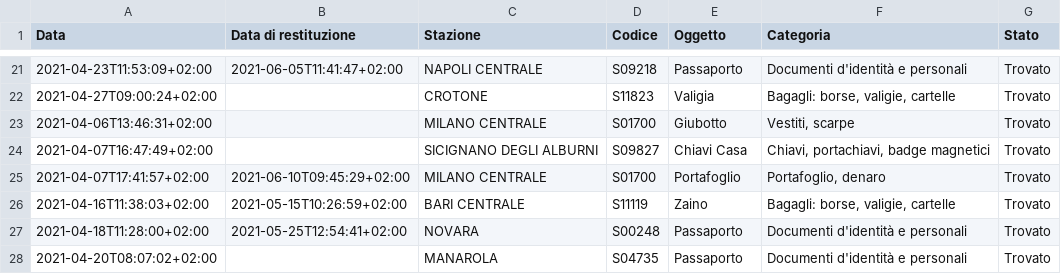
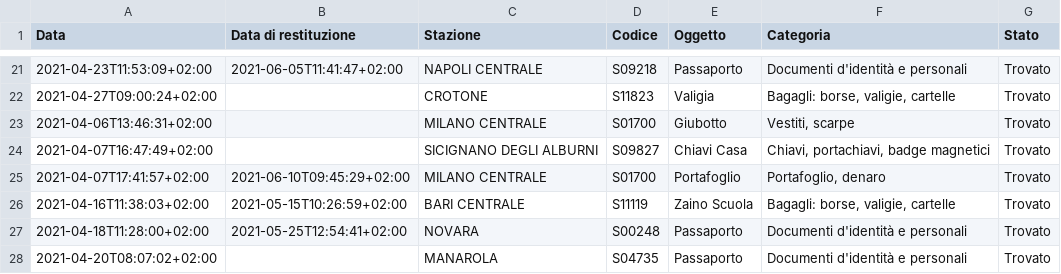
Before and after one commit to Salvo1108/SemanticProject_Trenitalia, a CSV file: OggettiSmarritiTrenitalia.csv, drawn as a sheet; only a part is shown, gaps mark what is left out; the diff covers the shown part only.

```diff
--- a/OggettiSmarritiTrenitalia.csv
+++ b/OggettiSmarritiTrenitalia.csv
@@ -25,3 +25,3 @@ Data;Data di restituzione;Stazione;Codice;Oggetto;Categoria;Stato
 2021-04-07T17:41:57+02:00;2021-06-10T09:45:29+02:00;MILANO CENTRALE;S01700;Portafoglio;Portafoglio, denaro;Trovato
-2021-04-16T11:38:03+02:00;2021-05-15T10:26:59+02:00;BARI CENTRALE;S11119;Zaino;Bagagli: borse, valigie, cartelle;Trovato
+2021-04-16T11:38:03+02:00;2021-05-15T10:26:59+02:00;BARI CENTRALE;S11119;Zaino Scuola;Bagagli: borse, valigie, cartelle;Trovato
 2021-04-18T11:28:00+02:00;2021-05-25T12:54:41+02:00;NOVARA;S00248;Passaporto;Documenti d'identità e personali;Trovato
```
Also changed, not shown: 14 edited cells elsewhere in this file, 5 other files.
